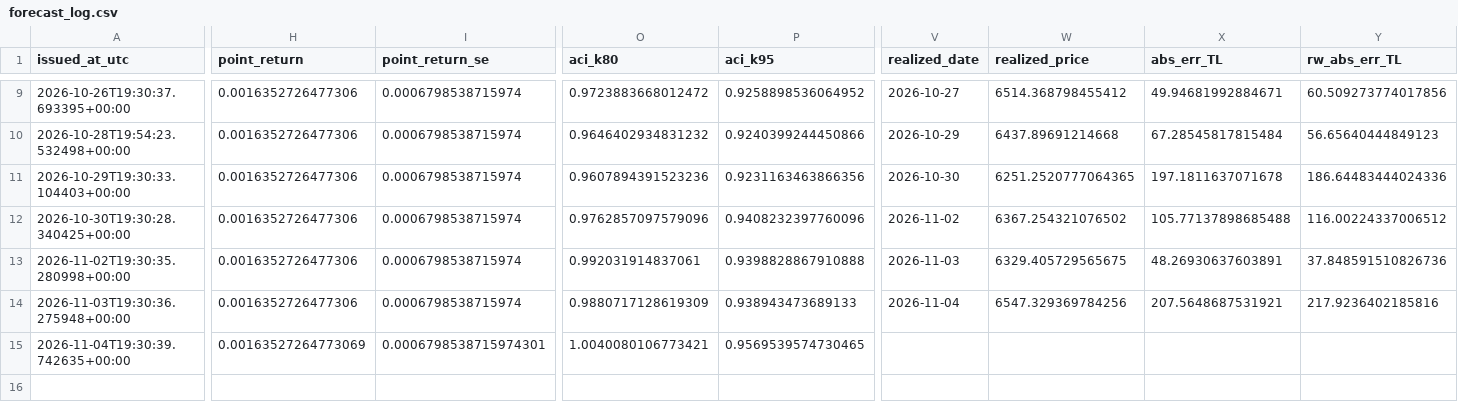
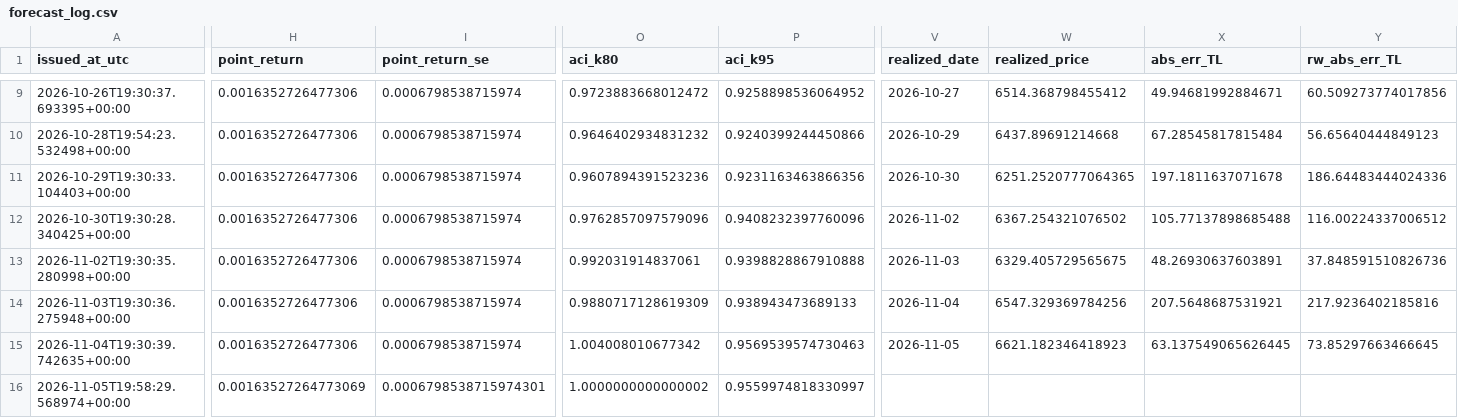
Before and after one commit to 03betulpehlivan/turkey-gold-price-forecast, a CSV file: research/live/forecast_log.csv, drawn as a sheet; only a part is shown, gaps mark what is left out; rows hold the shown columns only; the diff covers the shown part only; the diff names each change by its address in the sheet, - before the commit and + after, or states it on an @@ line.

Commit message:
Canli tahmin 2026-11-05: yeni tahmin kaydedildi

```diff
--- a/research/live/forecast_log.csv
+++ b/research/live/forecast_log.csv
-H15 (point_return): 0.00163527264773069
+H15 (point_return): 0.0016352726477306
-I15 (point_return_se): 0.0006798538715974301
+I15 (point_return_se): 0.0006798538715974
-O15 (aci_k80): 1.0040080106773421
+O15 (aci_k80): 1.004008010677342
-P15 (aci_k95): 0.9569539574730465
+P15 (aci_k95): 0.9569539574730463
-V15 (realized_date): (empty)
+V15 (realized_date): 2026-11-05
-W15 (realized_price): (empty)
+W15 (realized_price): 6621.182346418923
-X15 (abs_err_TL): (empty)
+X15 (abs_err_TL): 63.137549065626445
-Y15 (rw_abs_err_TL): (empty)
+Y15 (rw_abs_err_TL): 73.85297663466645
+row 16: 2026-11-05T19:58:29.568974+00:00 | 0.00163527264773069 | 0.0006798538715974301 | 1.0000000000000002 | 0.9559974818330997
```
Also changed, not shown: 2 edited cells elsewhere in this file.
